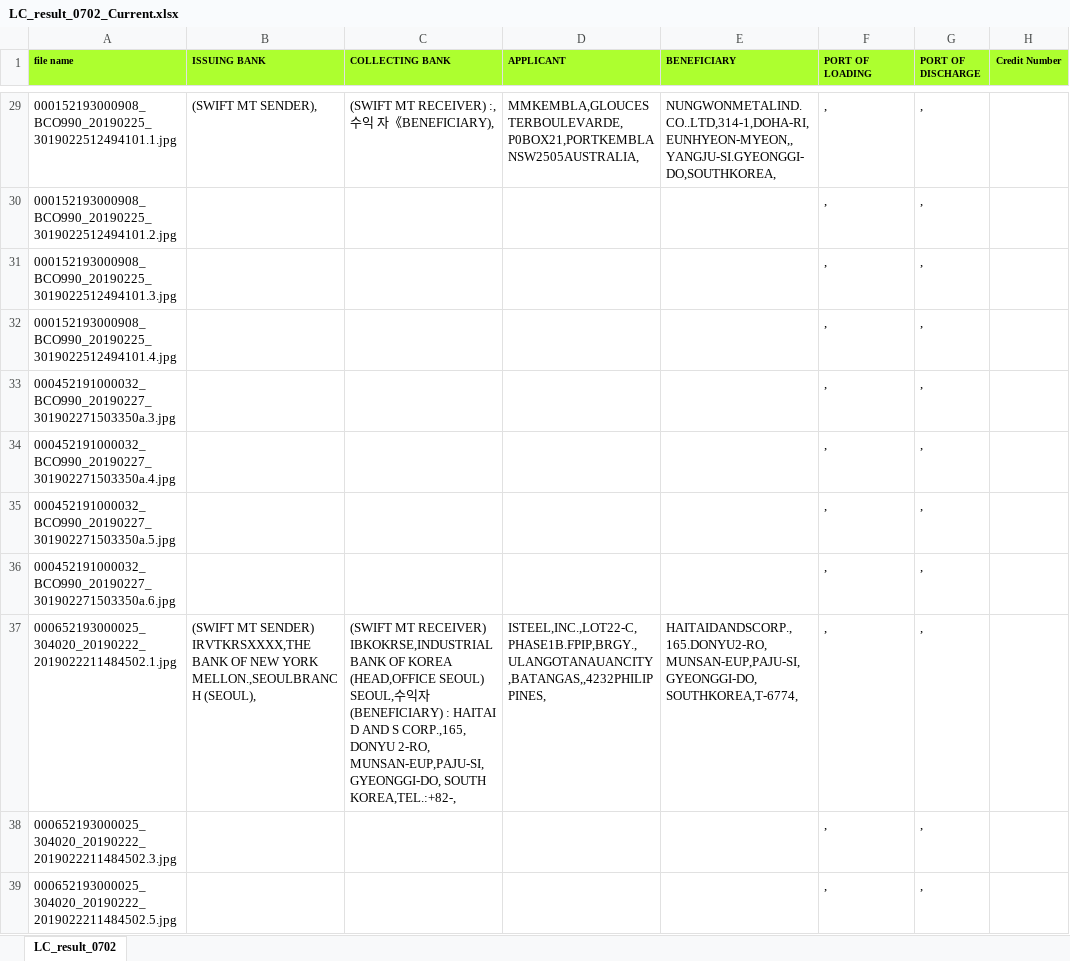
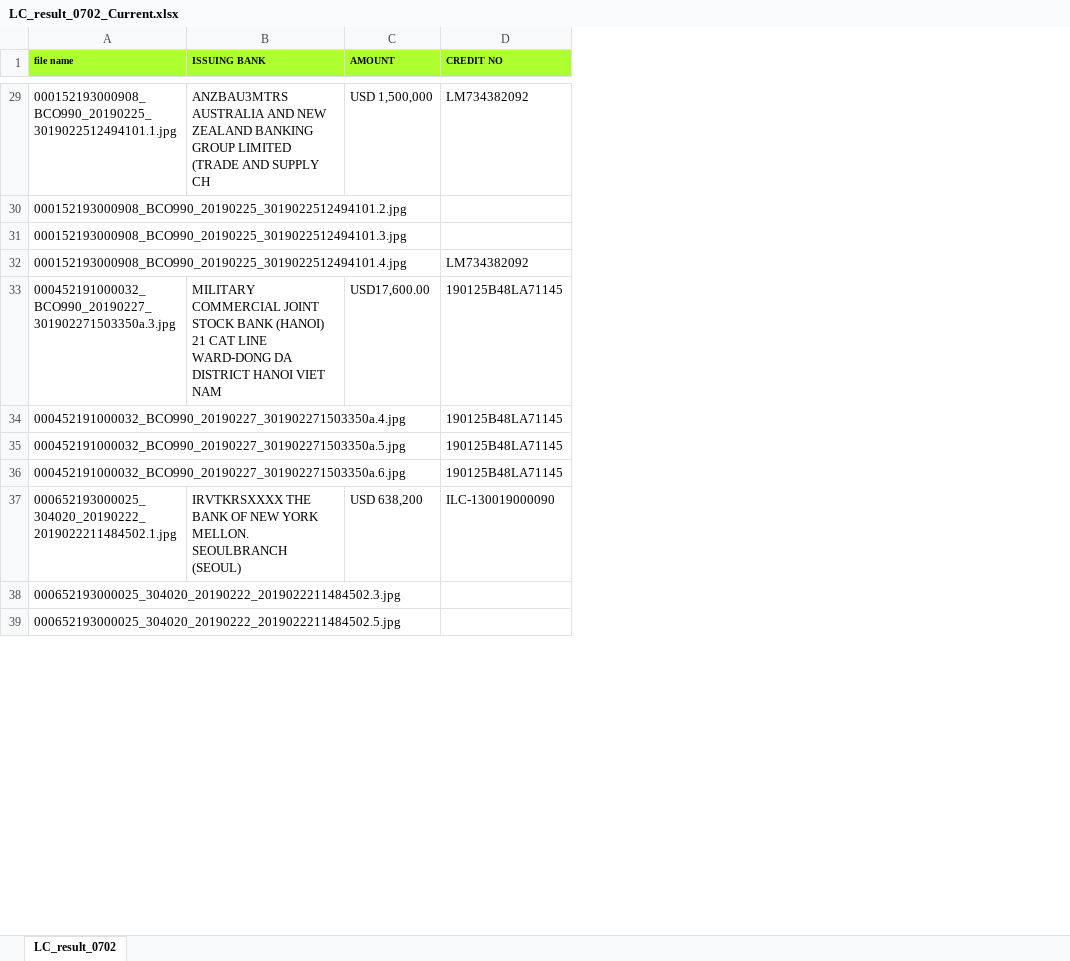
Before and after one commit to bullseye73/python, an Excel workbook: IBK/excel/LC_result_0702_Current.xlsx, sheet LC_result_0702, drawn as a sheet; only a part is shown, gaps mark what is left out; values as stored, in another font and other column widths than the file's, no borders; removed rows and columns are numbered as before the commit, all else as after; the diff covers the shown part only; the diff names each change by its address in the sheet, - before the commit and + after, or states it on an @@ line.

```diff
--- a/IBK/excel/LC_result_0702_Current.xlsx (sheet LC_result_0702)
+++ b/IBK/excel/LC_result_0702_Current.xlsx (sheet LC_result_0702)
-column C (COLLECTING BANK), rows 29-37: (SWIFT MT RECEIVER) :,수익 자《BENEFICIARY), |  |  |  |  |  |  |  | (SWIFT MT RECEIVER) IBKOKRSE,INDUSTRIAL BANK OF KOREA (HEAD,OFFICE SEOUL) SEOUL,수익자(BENEFICIARY) : HAITAI D AND S CORP.,165, DONYU 2-RO, MUNSAN-EUP,PAJU-SI, GYEONGGI-DO, SOUTH KOREA,TEL.:+82-,
-column D (APPLICANT), rows 29-37: MMKEMBLA,GLOUCESTERBOULEVARDE,P0BOX21,PORTKEMBLANSW2505AUSTRALIA, |  |  |  |  |  |  |  | ISTEEL,INC.,LOT22-C,PHASE1B.FPIP,BRGY.,ULANGOTANAUANCITY,BATANGAS,,4232PHILIPPINES,
-column E (BENEFICIARY), rows 29-37: NUNGWONMETALIND.CO..LTD,314-1,DOHA-RI,EUNHYEON-MYEON,,YANGJU-SI.GYEONGGI-DO,SOUTHKOREA, |  |  |  |  |  |  |  | HAITAIDANDSCORP.,165.DONYU2-RO,MUNSAN-EUP,PAJU-SI,GYEONGGI-DO,SOUTHKOREA,T-6774,
-column F (PORT OF LOADING), rows 29-39: all ,
-column G (PORT OF DISCHARGE), rows 29-39: all ,
-column H (Credit Number), empty
+column C (AMOUNT), rows 29-37: USD 1,500,000 |  |  |  | USD17,600.00 |  |  |  | USD 638,200
+column D (CREDIT NO), rows 29-37: LM734382092 |  |  | LM734382092 | 190125B48LA71145 | 190125B48LA71145 | 190125B48LA71145 | 190125B48LA71145 | ILC-130019000090
-B29 (ISSUING BANK): (SWIFT MT SENDER),
+B29 (ISSUING BANK): ANZBAU3MTRS AUSTRALIA AND NEW ZEALAND BANKING GROUP LIMITED (TRADE AND SUPPLY CH
-B33 (ISSUING BANK): (empty)
+B33 (ISSUING BANK): MILITARY COMMERCIAL JOINT STOCK BANK (HANOI) 21 CAT LINE WARD-DONG DA DISTRICT HANOI VIET NAM
-B37 (ISSUING BANK): (SWIFT MT SENDER) IRVTKRSXXXX,THE BANK OF NEW YORK MELLON.,SEOULBRANCH (SEOUL),
+B37 (ISSUING BANK): IRVTKRSXXXX THE BANK OF NEW YORK MELLON. SEOULBRANCH (SEOUL)
```
Also changed, not shown: 15 edited cells elsewhere in this sheet, IBK/excel/LC_result_0702.xlsx, IBK/excel/invoice_result_0702_Current_ori.xlsx.
